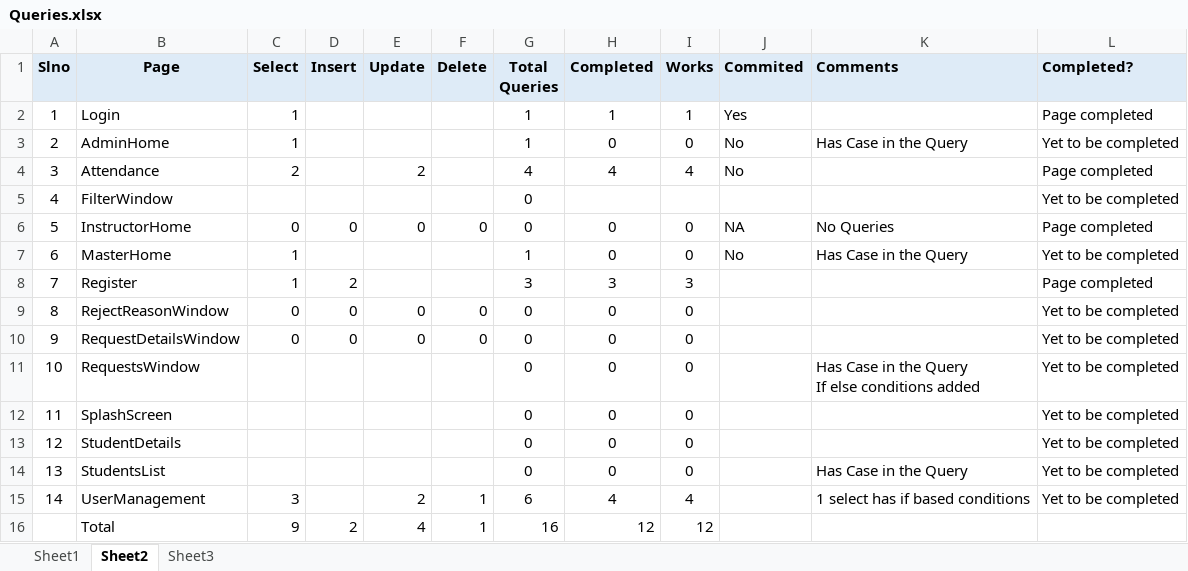
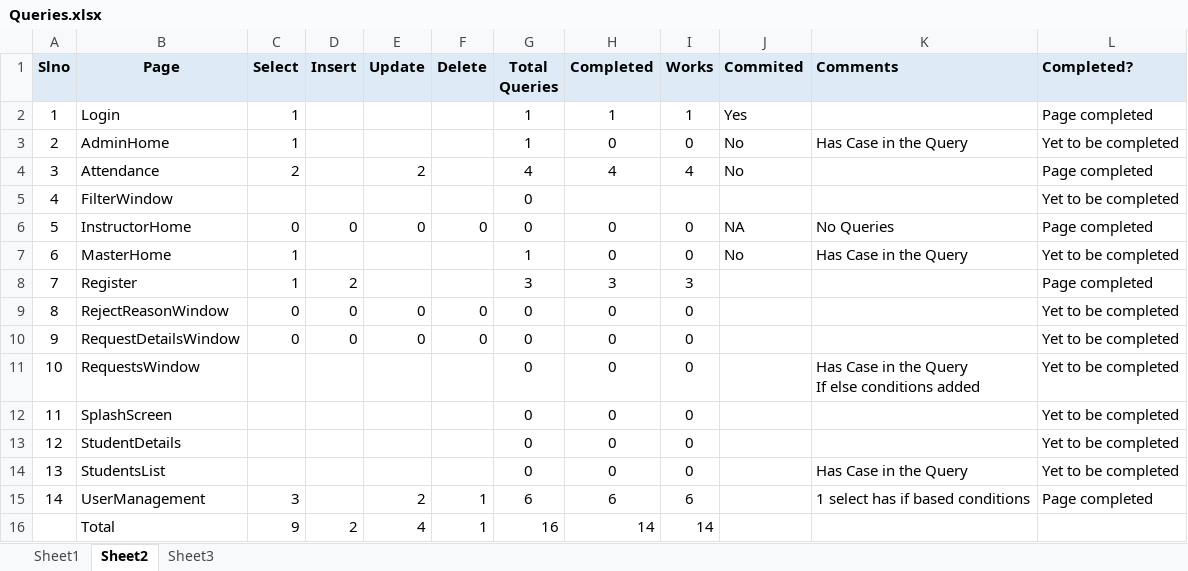
Before and after one commit to SandeepGunaMK/Zenskar_MAMS, an Excel workbook: Zenskar_MAMS/Helpers/Queries.xlsx, sheet Sheet2, drawn as a sheet; values as stored, in another font and other column widths than the file's, no borders; the diff names each change by its address in the sheet, - before the commit and + after, or states it on an @@ line.

```diff
--- a/Zenskar_MAMS/Helpers/Queries.xlsx (sheet Sheet2)
+++ b/Zenskar_MAMS/Helpers/Queries.xlsx (sheet Sheet2)
-H15 (Completed): 4
+H15 (Completed): 6
-I15 (Works): 4
+I15 (Works): 6
-L15 (Completed?): Yet to be completed
+L15 (Completed?): Page completed
-H16 (Completed): 12
+H16 (Completed): 14
-I16 (Works): 12
+I16 (Works): 14
```
Also changed, not shown: 4 other files.
